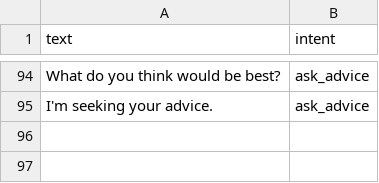
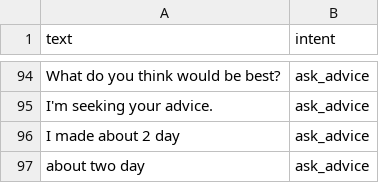
Before and after one commit to PBL7-Healthcare-Application/AI-Healthcare, a CSV file: app/Intent/Ask_Advice.csv, drawn as a sheet; only a part is shown, gaps mark what is left out; the diff names each change by its address in the sheet, - before the commit and + after, or states it on an @@ line.

```diff
--- a/app/Intent/Ask_Advice.csv
+++ b/app/Intent/Ask_Advice.csv
+row 96: I made about 2 day | ask_advice
+row 97: about two day | ask_advice
```
Also changed, not shown: app/Intent/Ask_disease_info.csv, 8 other files.
